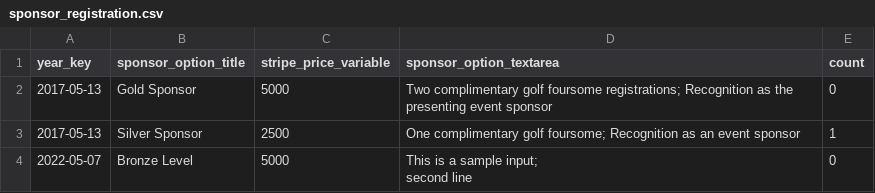
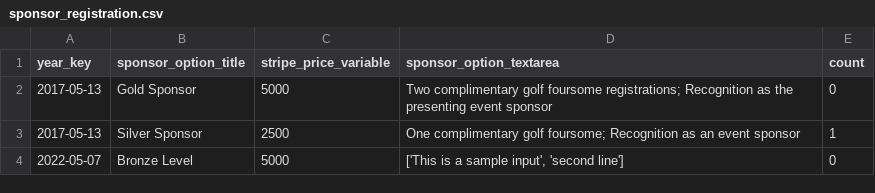
Before and after one commit to S3Cincinnati/s3cwebsite, a CSV file: media/golf_data/sponsor_registration.csv, drawn as a sheet.

```diff
--- a/media/golf_data/sponsor_registration.csv
+++ b/media/golf_data/sponsor_registration.csv
@@ -3,3 +3,2 @@ year_key|sponsor_option_title|stripe_price_variable|sponsor_option_textarea|coun
 2017-05-13|Silver Sponsor|2500|One complimentary golf foursome; Recognition as an event sponsor|1
-2022-05-07|Bronze Level|5000|"This is a sample input;
-second line"|0
+2022-05-07|Bronze Level|5000|['This is a sample input', 'second line']|0
```
Also changed, not shown: media/golf_data/golf_registration.csv, 10 other files.
